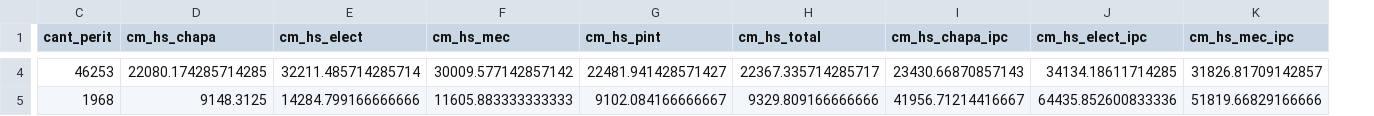
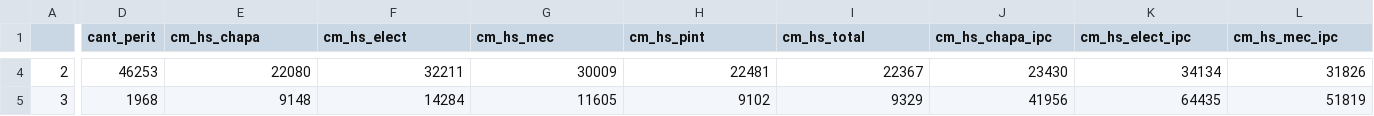
Before and after one commit to eugeL2/indice_automotores, a CSV file: data/df_cm_mo_resumen.csv, drawn as a sheet; only a part is shown, gaps mark what is left out; addresses are those after the commit; the diff covers the shown part only; the diff names each change by its address in the sheet, - before the commit and + after, or states it on an @@ line.

```diff
--- a/data/df_cm_mo_resumen.csv
+++ b/data/df_cm_mo_resumen.csv
+column A, rows 4-5: 2 | 3
-E4 (cm_hs_chapa): 22080.174285714285
+E4 (cm_hs_chapa): 22080
-F4 (cm_hs_elect): 32211.485714285714
+F4 (cm_hs_elect): 32211
-G4 (cm_hs_mec): 30009.577142857142
+G4 (cm_hs_mec): 30009
-H4 (cm_hs_pint): 22481.941428571427
+H4 (cm_hs_pint): 22481
-I4 (cm_hs_total): 22367.335714285717
+I4 (cm_hs_total): 22367
-J4 (cm_hs_chapa_ipc): 23430.66870857143
+J4 (cm_hs_chapa_ipc): 23430
-K4 (cm_hs_elect_ipc): 34134.18611714285
+K4 (cm_hs_elect_ipc): 34134
-L4 (cm_hs_mec_ipc): 31826.81709142857
+L4 (cm_hs_mec_ipc): 31826
-E5 (cm_hs_chapa): 9148.3125
+E5 (cm_hs_chapa): 9148
-F5 (cm_hs_elect): 14284.799166666666
+F5 (cm_hs_elect): 14284
-G5 (cm_hs_mec): 11605.883333333333
+G5 (cm_hs_mec): 11605
-H5 (cm_hs_pint): 9102.084166666667
+H5 (cm_hs_pint): 9102
-I5 (cm_hs_total): 9329.809166666666
+I5 (cm_hs_total): 9329
-J5 (cm_hs_chapa_ipc): 41956.71214416667
+J5 (cm_hs_chapa_ipc): 41956
-K5 (cm_hs_elect_ipc): 64435.852600833336
+K5 (cm_hs_elect_ipc): 64435
-L5 (cm_hs_mec_ipc): 51819.66829166666
+L5 (cm_hs_mec_ipc): 51819
```
Also changed, not shown: 119 edited cells elsewhere in this file, data/df_cm_mo_cleas_resumen.csv, data/df_rep_tv.csv.
